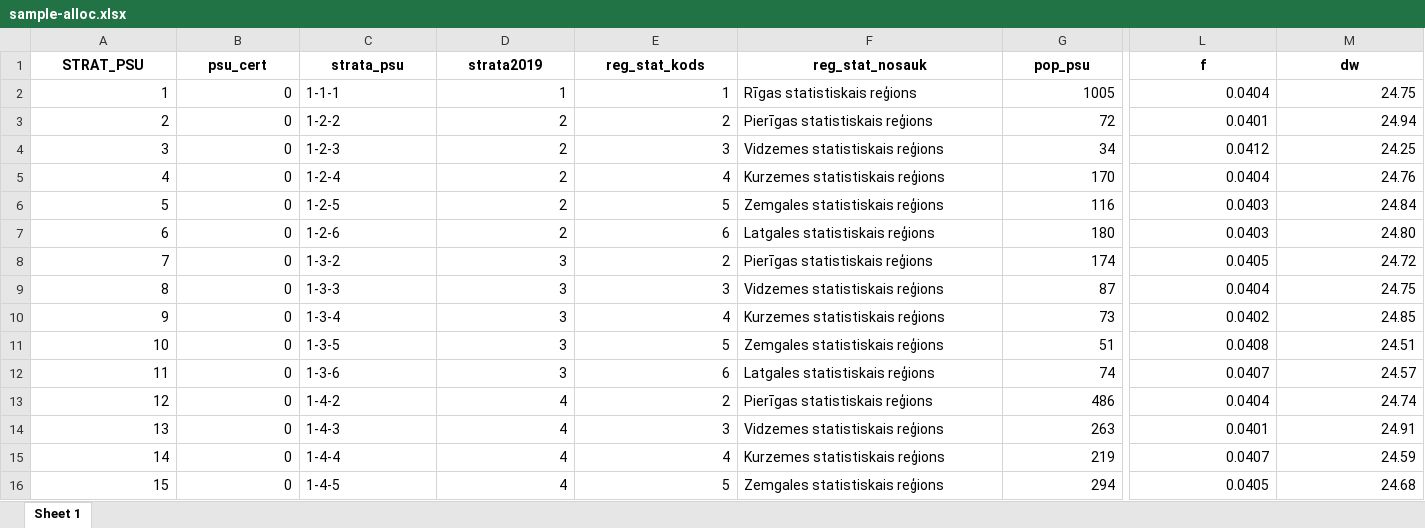
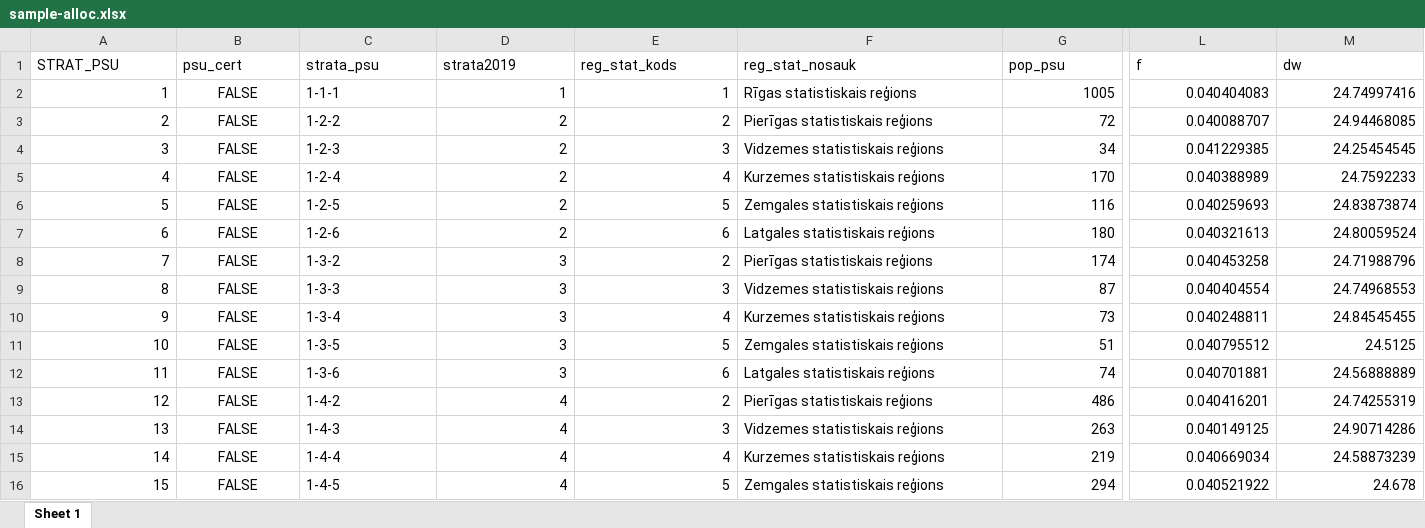
Before and after one commit to djhurio/PIAAC-sample-2022, an Excel workbook: tables/sample-alloc.xlsx, sheet Sheet 1, drawn as a sheet; only a part is shown, gaps mark what is left out; values as stored, in another font and other column widths than the file's, no borders; table styles not drawn; the diff covers the shown part only; the diff names each change by its address in the sheet, - before the commit and + after, or states it on an @@ line.

```diff
--- a/tables/sample-alloc.xlsx (sheet Sheet 1)
+++ b/tables/sample-alloc.xlsx (sheet Sheet 1)
@@ A1:M1 bold: on → off, alignment: center → left @@
-B2:B16 (psu_cert): 0
+B2:B16 (psu_cert): FALSE
-B2:B16 alignment: right
+B2:B16 alignment: center
-L2 (f): 0.0404
+L2 (f): 0.040404083
-M2 (dw): 24.75
+M2 (dw): 24.74997416
-L3 (f): 0.0401
+L3 (f): 0.040088707
-M3 (dw): 24.94
+M3 (dw): 24.94468085
-L4 (f): 0.0412
+L4 (f): 0.041229385
-M4 (dw): 24.25
+M4 (dw): 24.25454545
-L5 (f): 0.0404
+L5 (f): 0.040388989
-M5 (dw): 24.76
+M5 (dw): 24.7592233
-L6 (f): 0.0403
+L6 (f): 0.040259693
-M6 (dw): 24.84
+M6 (dw): 24.83873874
-L7 (f): 0.0403
+L7 (f): 0.040321613
-M7 (dw): 24.80
+M7 (dw): 24.80059524
-L8 (f): 0.0405
+L8 (f): 0.040453258
-M8 (dw): 24.72
+M8 (dw): 24.71988796
-L9 (f): 0.0404
+L9 (f): 0.040404554
-M9 (dw): 24.75
+M9 (dw): 24.74968553
-L10 (f): 0.0402
+L10 (f): 0.040248811
-M10 (dw): 24.85
+M10 (dw): 24.84545455
-L11 (f): 0.0408
+L11 (f): 0.040795512
-M11 (dw): 24.51
+M11 (dw): 24.5125
-L12 (f): 0.0407
+L12 (f): 0.040701881
-M12 (dw): 24.57
+M12 (dw): 24.56888889
-L13 (f): 0.0404
+L13 (f): 0.040416201
-M13 (dw): 24.74
+M13 (dw): 24.74255319
-L14 (f): 0.0401
+L14 (f): 0.040149125
-M14 (dw): 24.91
+M14 (dw): 24.90714286
-L15 (f): 0.0407
+L15 (f): 0.040669034
-M15 (dw): 24.59
+M15 (dw): 24.58873239
-L16 (f): 0.0405
+L16 (f): 0.040521922
-M16 (dw): 24.68
+M16 (dw): 24.678
```
Also changed, not shown: 39 edited cells and cell formats elsewhere in this sheet, 6 other files.
